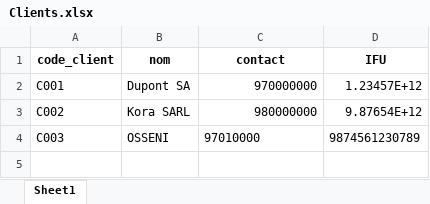
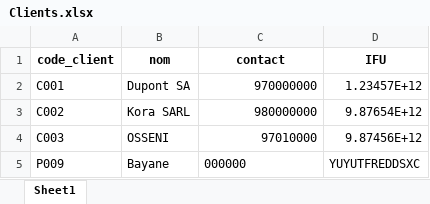
Before and after one commit to Bayane-ogoutolou/facturation, an Excel workbook: data/Clients.xlsx, sheet Sheet1, drawn as a sheet; values as stored, in another font and other column widths than the file's, no borders; the diff names each change by its address in the sheet, - before the commit and + after, or states it on an @@ line.

```diff
--- a/data/Clients.xlsx (sheet Sheet1)
+++ b/data/Clients.xlsx (sheet Sheet1)
-C4 alignment: left
+C4 alignment: right
-D4 (IFU): 9874561230789
+D4 (IFU): 9.87456E+12
+row 5: P009 | Bayane | 000000 | YUYUTFREDDSXC
```
Also changed, not shown: data/Produits.xlsx.
